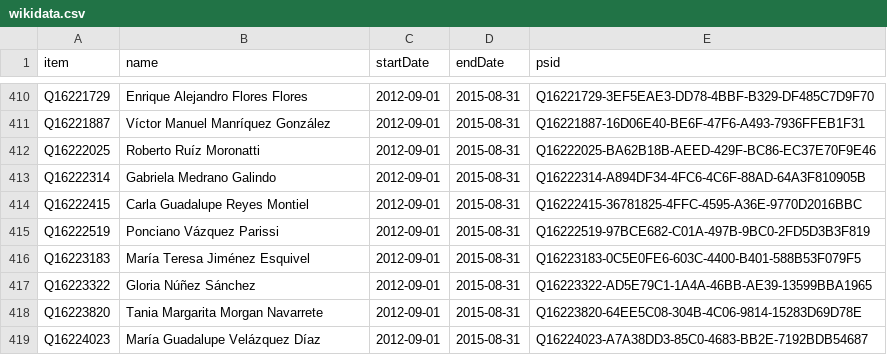
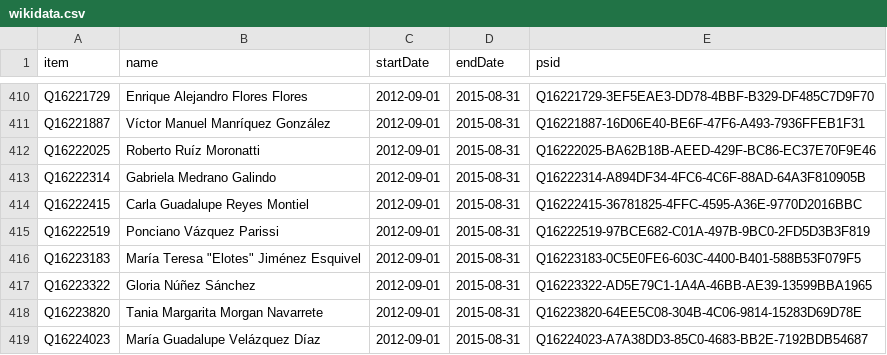
Before and after one commit to every-politician-scrapers/mexico-ministers, a CSV file: sources/deputies-62/wikidata.csv, drawn as a sheet; only a part is shown, gaps mark what is left out.

Commit message:
Compare external sources to Wikidata

```diff
--- a/sources/deputies-62/wikidata.csv
+++ b/sources/deputies-62/wikidata.csv
@@ -415,3 +415,3 @@ Q16222415,Carla Guadalupe Reyes Montiel,2012-09-01,2015-08-31,Q16222415-36781825
 Q16222519,Ponciano Vázquez Parissi,2012-09-01,2015-08-31,Q16222519-97BCE682-C01A-497B-9BC0-2FD5D3B3F819
-Q16223183,María Teresa Jiménez Esquivel,2012-09-01,2015-08-31,Q16223183-0C5E0FE6-603C-4400-B401-588B53F079F5
+Q16223183,"María Teresa ""Elotes"" Jiménez Esquivel",2012-09-01,2015-08-31,Q16223183-0C5E0FE6-603C-4400-B401-588B53F079F5
 Q16223322,Gloria Núñez Sánchez,2012-09-01,2015-08-31,Q16223322-AD5E79C1-1A4A-46BB-AE39-13599BBA1965
```
Also changed, not shown: sources/deputies-58/scraped.csv, sources/deputies-65/diff.csv, 3 other files.
